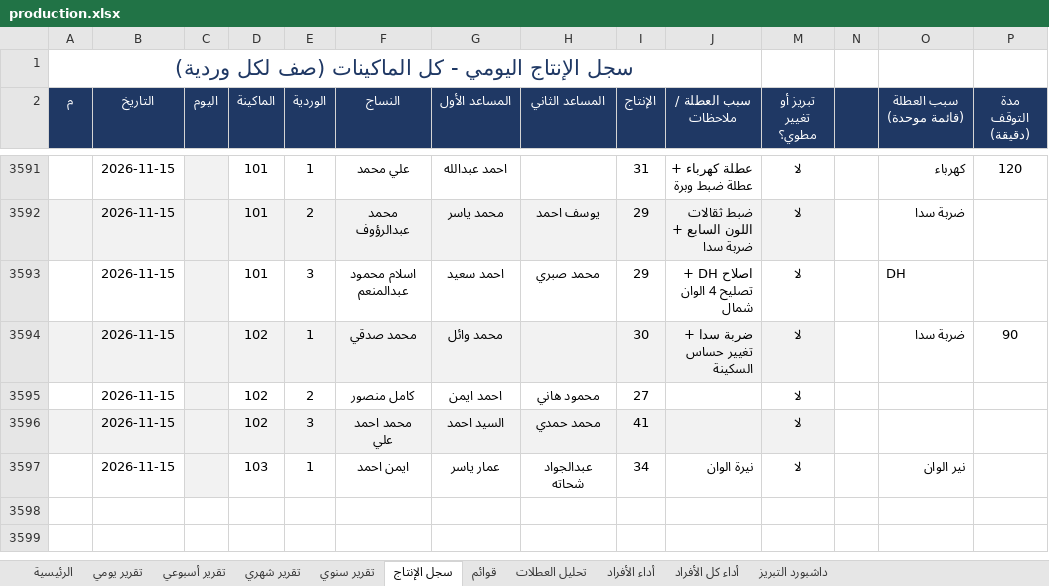
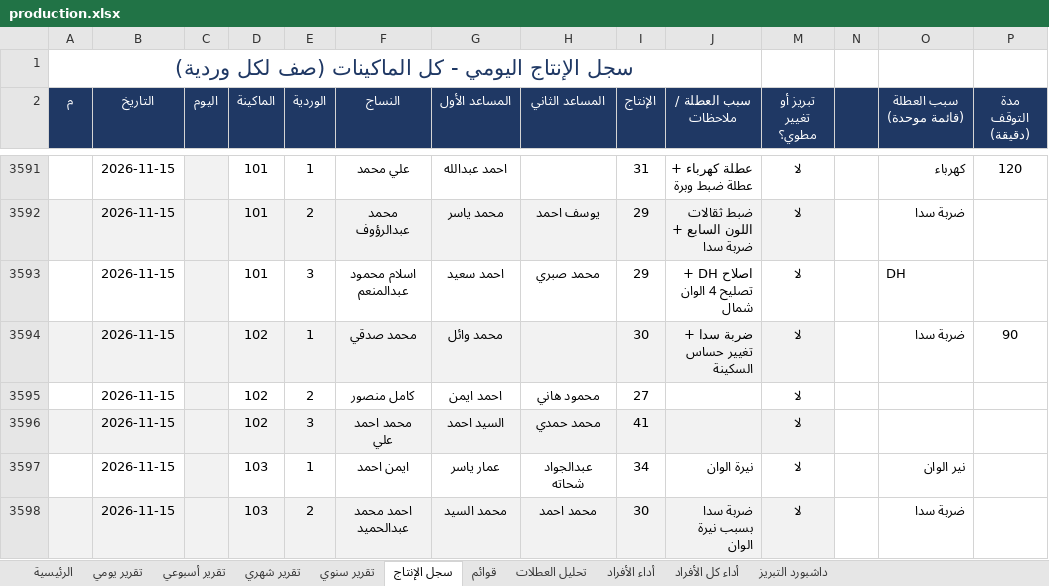
Before and after one commit to alucarderor-cpu/Daily-Production-Report, an Excel workbook: production.xlsx, sheet سجل الإنتاج, drawn as a sheet; only a part is shown, gaps mark what is left out; values as stored, in another font and other column widths than the file's, no borders; conditional formats not drawn; the diff names each change by its address in the sheet, - before the commit and + after, or states it on an @@ line.

Commit message:
apply production entries

```diff
--- a/production.xlsx (sheet سجل الإنتاج)
+++ b/production.xlsx (sheet سجل الإنتاج)
+row 3598:  | 2026-11-15 |  | 103 | 2 | احمد محمد عبدالحميد | محمد السيد | محمد احمد | 30 | ضربة سدا بسبب نيرة الوان | لا |  | ضربة سدا
```
Also changed, not shown: 1 other file.
